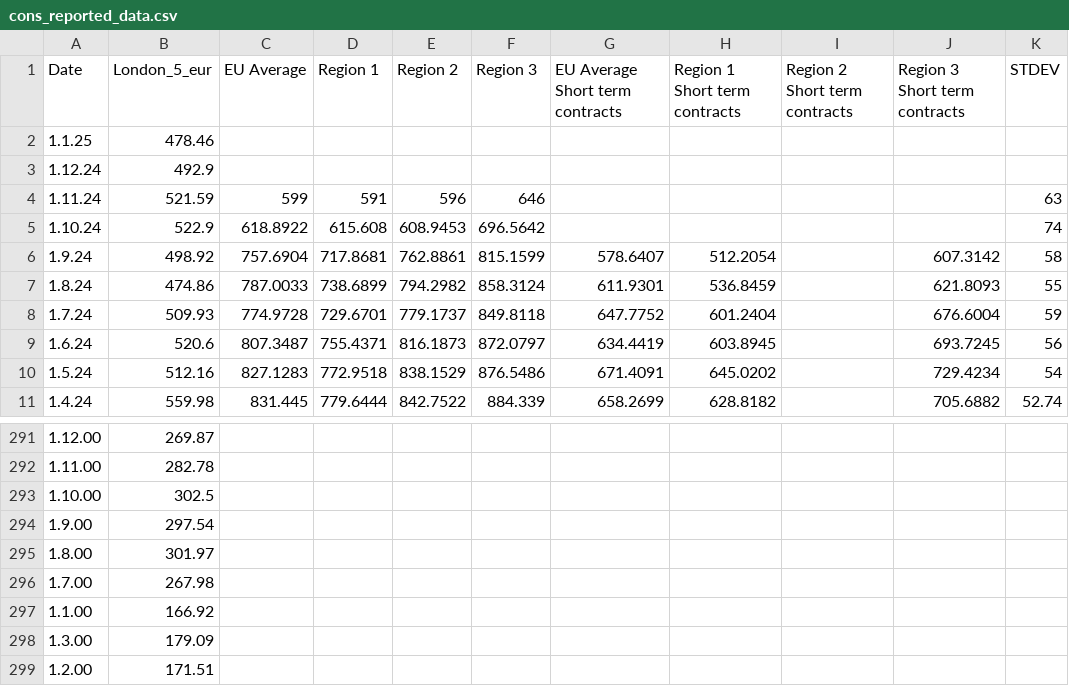
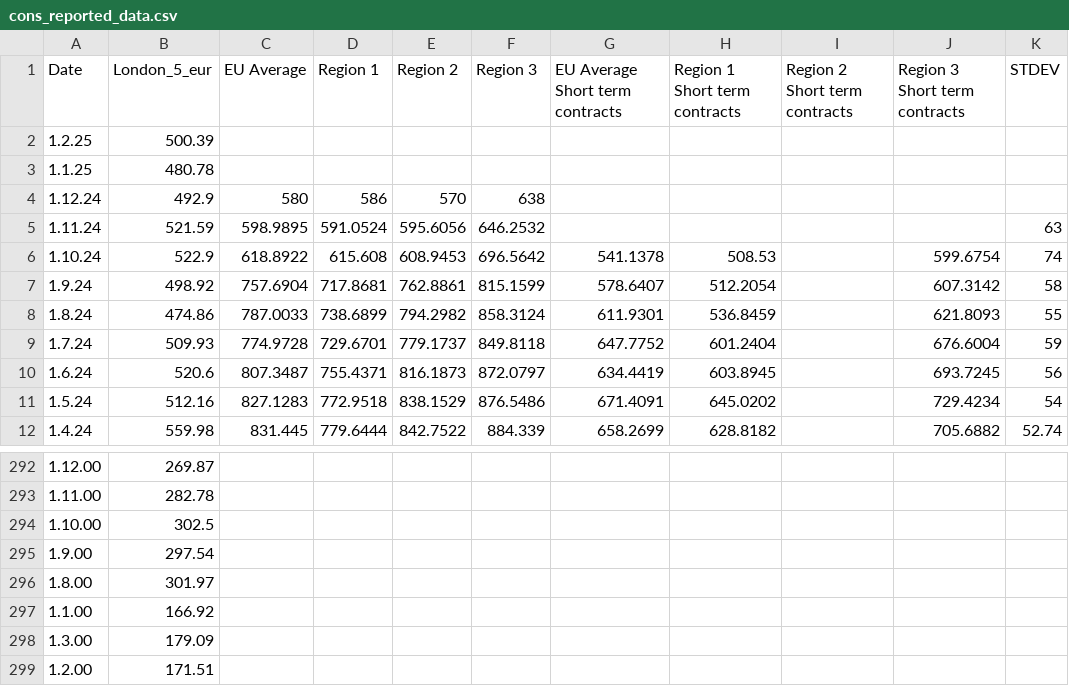
Before and after one commit to hoolio61/data, a CSV file: cons_reported_data.csv, drawn as a sheet; only a part is shown, gaps mark what is left out.

Commit message:
Add files via upload

```diff
--- a/cons_reported_data.csv
+++ b/cons_reported_data.csv
@@ -1,6 +1,7 @@
 Date,London_5_eur,EU Average,Region 1,Region 2,Region 3,EU Average Short term contracts,Region 1 Short term contracts,Region 2 Short term contracts,Region 3 Short term contracts,STDEV
-1.1.25,478.46,,,,,,,,,
-1.12.24,492.9,,,,,,,,,
-1.11.24,521.59,599,591,596,646,,,,,63
-1.10.24,522.9,618.8922,615.608,608.9453,696.5642,,,,,74
+1.2.25,500.39,,,,,,,,,
+1.1.25,480.78,,,,,,,,,
+1.12.24,492.9,580,586,570,638,,,,,
+1.11.24,521.59,598.9895,591.0524,595.6056,646.2532,,,,,63
+1.10.24,522.9,618.8922,615.608,608.9453,696.5642,541.1378,508.53,,599.6754,74
 1.9.24,498.92,757.6904,717.8681,762.8861,815.1599,578.6407,512.2054,,607.3142,58
@@ -295,3 +296,2 @@
 1.8.00,301.97,,,,,,,,,
-1.7.00,267.98,,,,,,,,,
 1.1.00,166.92,,,,,,,,,
```
